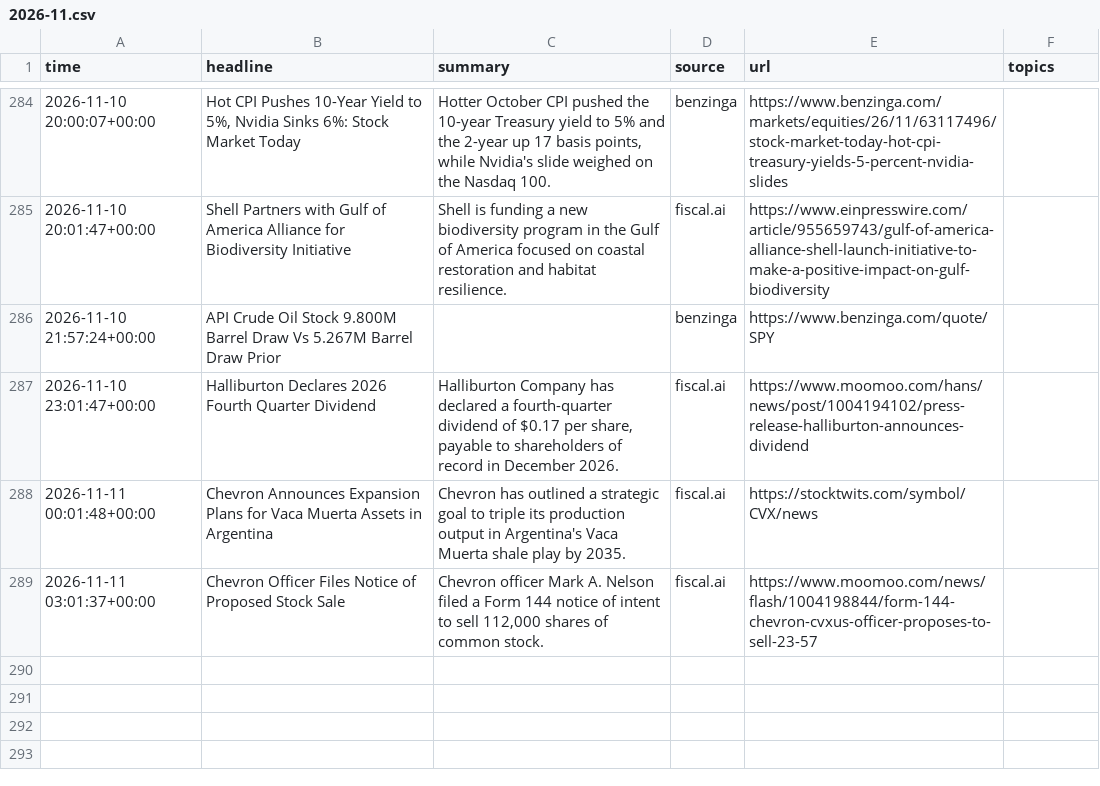
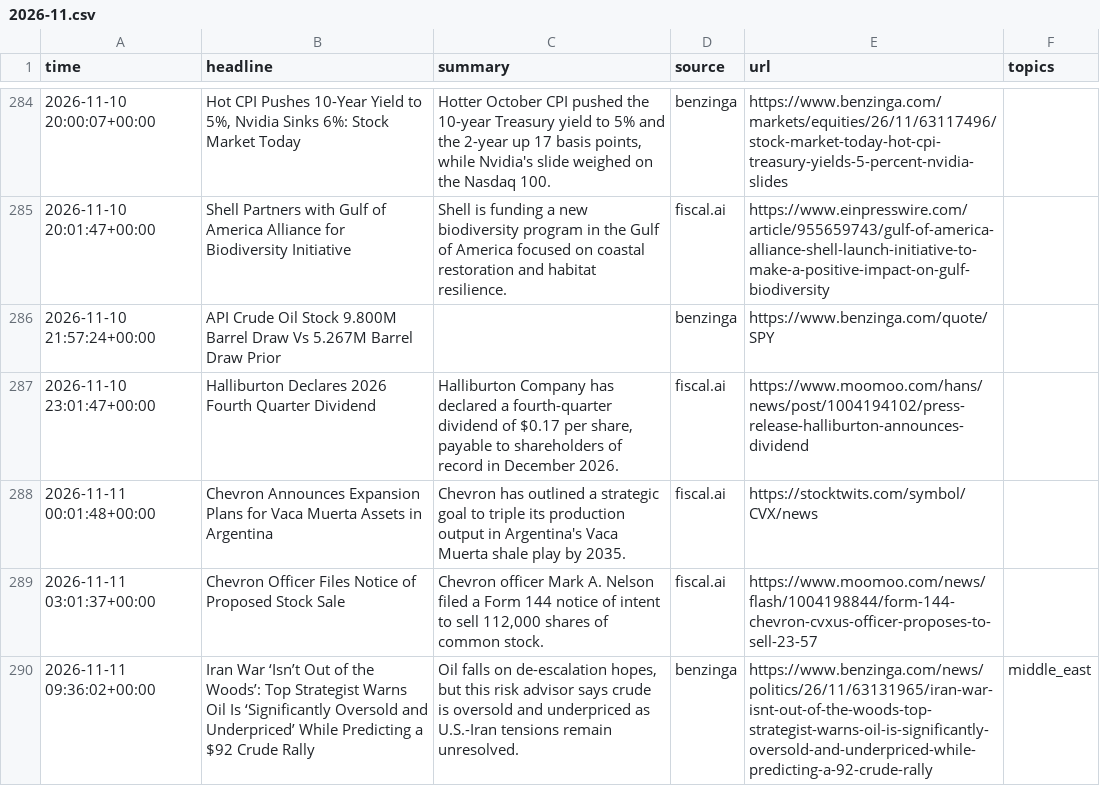
Before and after one commit to lukehamiltn/oil-tracker, a CSV file: news_data/market_news/2026-11.csv, drawn as a sheet; only a part is shown, gaps mark what is left out; the diff names each change by its address in the sheet, - before the commit and + after, or states it on an @@ line.

```diff
--- a/news_data/market_news/2026-11.csv
+++ b/news_data/market_news/2026-11.csv
+row 290: 2026-11-11 09:36:02+00:00 | Iran War ‘Isn’t Out of the Woods’: Top Strategist Warns Oil Is ‘Significantly Oversold and Underpriced’ While Predicting a $92 Crude Rally | Oil falls on de-escalation hopes, but this risk advisor says crude is oversold and underpriced as U.S.-Iran tensions remain unresolved. | benzinga | https://www.benzinga.com/news/politics/26/11/63131965/iran-war-isnt-out-of-the-woods-top-strategist-warns-oil-is-significantly-oversold-and-underpriced-while-predicting-a-92-crude-rally | middle_east
```
